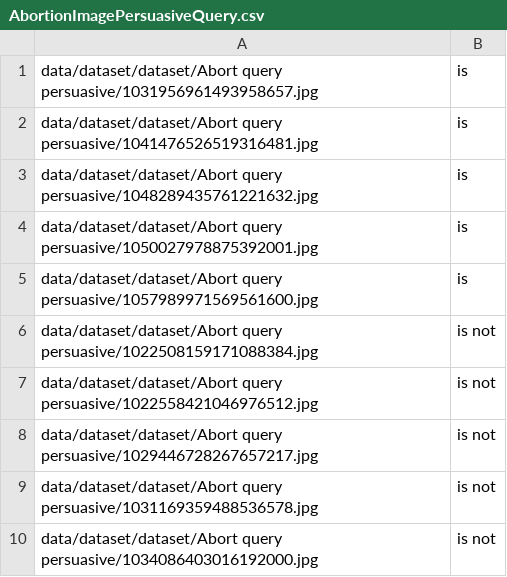
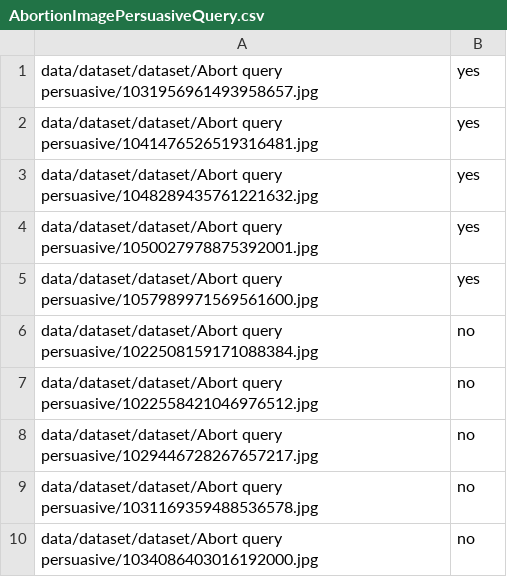
Before and after one commit to CECollina/BigDataFewShot, a CSV file: Textual Tweet Training/Persuasive/Abortion/AbortionImagePersuasiveQuery.csv, drawn as a sheet.

```diff
--- a/Textual Tweet Training/Persuasive/Abortion/AbortionImagePersuasiveQuery.csv
+++ b/Textual Tweet Training/Persuasive/Abortion/AbortionImagePersuasiveQuery.csv
@@ -1,10 +1,10 @@
-data/dataset/dataset/Abort query persuasive/1031956961493958657.jpg,is
-data/dataset/dataset/Abort query persuasive/1041476526519316481.jpg,is
-data/dataset/dataset/Abort query persuasive/1048289435761221632.jpg,is
-data/dataset/dataset/Abort query persuasive/1050027978875392001.jpg,is
-data/dataset/dataset/Abort query persuasive/1057989971569561600.jpg,is
-data/dataset/dataset/Abort query persuasive/1022508159171088384.jpg,is not
-data/dataset/dataset/Abort query persuasive/1022558421046976512.jpg,is not
-data/dataset/dataset/Abort query persuasive/1029446728267657217.jpg,is not
-data/dataset/dataset/Abort query persuasive/1031169359488536578.jpg,is not
-data/dataset/dataset/Abort query persuasive/1034086403016192000.jpg,is not
+data/dataset/dataset/Abort query persuasive/1031956961493958657.jpg,yes
+data/dataset/dataset/Abort query persuasive/1041476526519316481.jpg,yes
+data/dataset/dataset/Abort query persuasive/1048289435761221632.jpg,yes
+data/dataset/dataset/Abort query persuasive/1050027978875392001.jpg,yes
+data/dataset/dataset/Abort query persuasive/1057989971569561600.jpg,yes
+data/dataset/dataset/Abort query persuasive/1022508159171088384.jpg,no
+data/dataset/dataset/Abort query persuasive/1022558421046976512.jpg,no
+data/dataset/dataset/Abort query persuasive/1029446728267657217.jpg,no
+data/dataset/dataset/Abort query persuasive/1031169359488536578.jpg,no
+data/dataset/dataset/Abort query persuasive/1034086403016192000.jpg,no
```
Also changed, not shown: Textual Tweet Training/Persuasive/Abortion/AbortionImagePersuasiveTrain.csv, Textual Tweet Training/Persuasive/Gun Control/GunControlPersuasiveQuery.csv, 2 other files.
